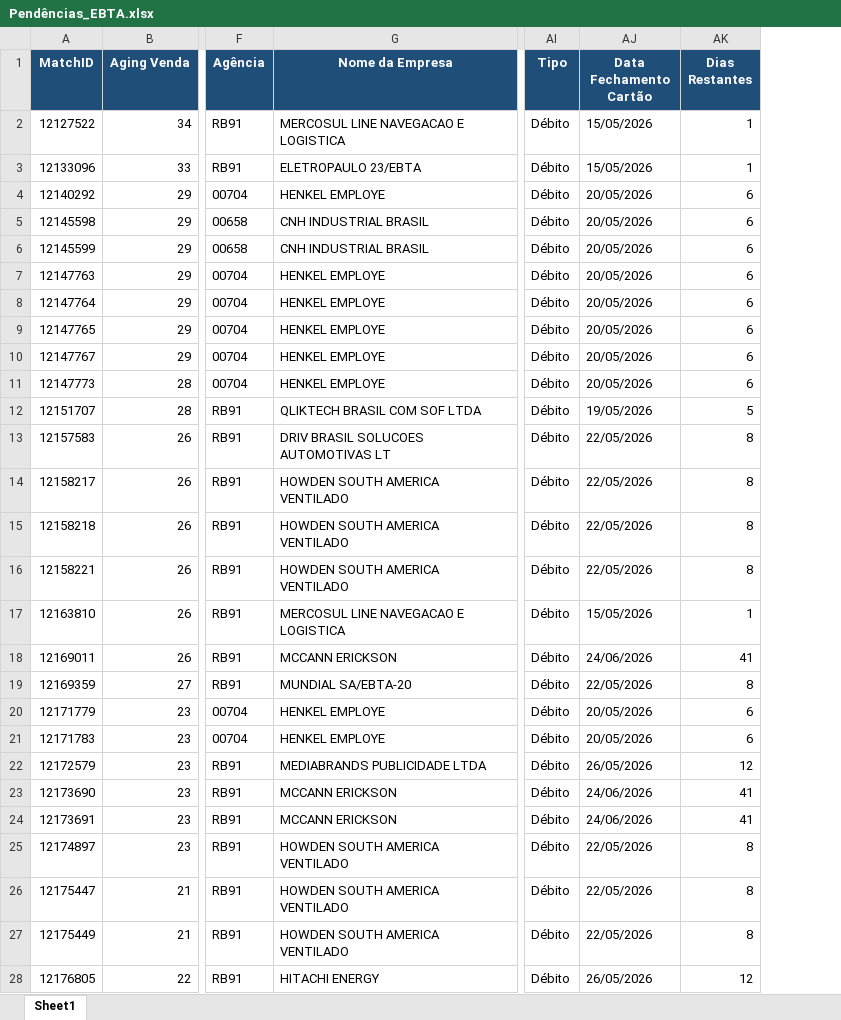
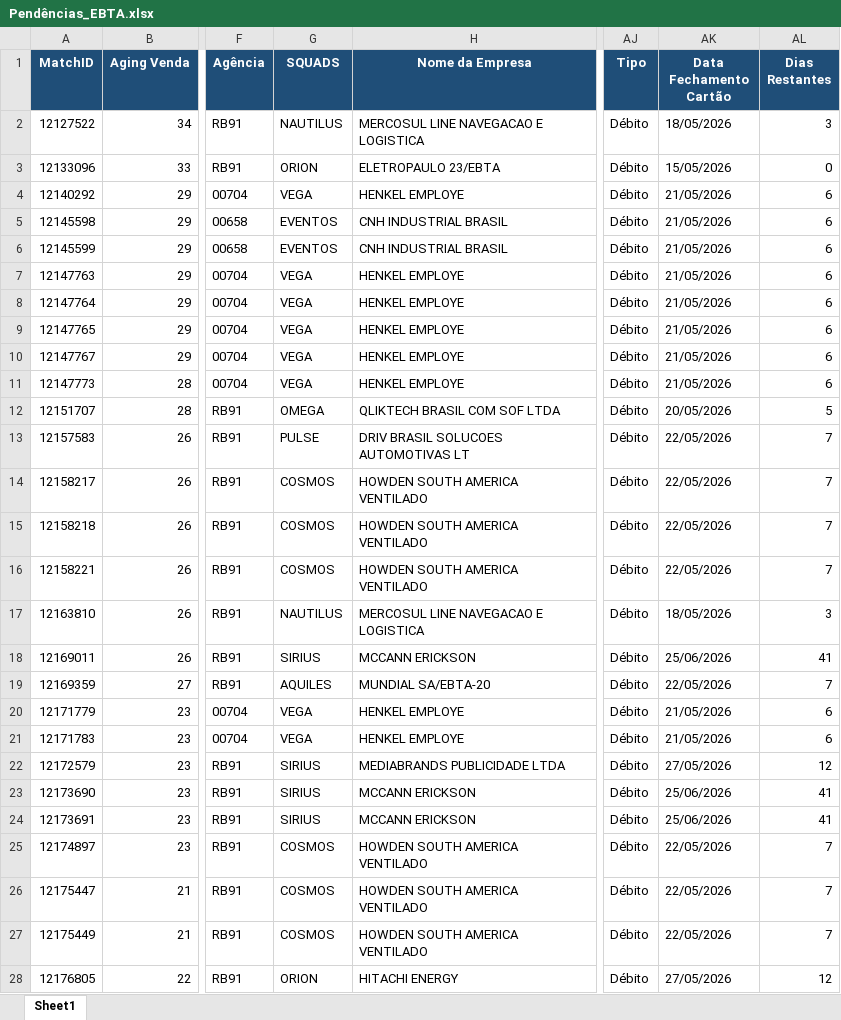
Before and after one commit to Nicolas-Cavalcante/concilia-o-financeira, an Excel workbook: outputs/Incorretos/Pendências_EBTA.xlsx, sheet Sheet1, drawn as a sheet; only a part is shown, gaps mark what is left out; values as stored, in another font and other column widths than the file's, no borders; addresses are those after the commit; the diff covers the shown part only; the diff names each change by its address in the sheet, - before the commit and + after, or states it on an @@ line.

```diff
--- a/outputs/Incorretos/Pendências_EBTA.xlsx (sheet Sheet1)
+++ b/outputs/Incorretos/Pendências_EBTA.xlsx (sheet Sheet1)
+column G (SQUADS), rows 2-28: NAUTILUS | ORION | VEGA | EVENTOS | EVENTOS | VEGA | VEGA | VEGA | VEGA | VEGA | OMEGA | PULSE | COSMOS | COSMOS | COSMOS | NAUTILUS | SIRIUS | AQUILES | VEGA | VEGA | SIRIUS | SIRIUS | SIRIUS | COSMOS | COSMOS | COSMOS | ORION
-AK2 (Data Fechamento Cartão): 15/05/2026
+AK2 (Data Fechamento Cartão): 18/05/2026
-AL2 (Dias Restantes): 1
+AL2 (Dias Restantes): 3
-AL3 (Dias Restantes): 1
+AL3 (Dias Restantes): 0
-AK4:AK11 (Data Fechamento Cartão): 20/05/2026
+AK4:AK11 (Data Fechamento Cartão): 21/05/2026
-AK12 (Data Fechamento Cartão): 19/05/2026
+AK12 (Data Fechamento Cartão): 20/05/2026
-AL13:AL16 (Dias Restantes): 8
+AL13:AL16 (Dias Restantes): 7
-AK17 (Data Fechamento Cartão): 15/05/2026
+AK17 (Data Fechamento Cartão): 18/05/2026
-AL17 (Dias Restantes): 1
+AL17 (Dias Restantes): 3
-AK18 (Data Fechamento Cartão): 24/06/2026
+AK18 (Data Fechamento Cartão): 25/06/2026
-AL19 (Dias Restantes): 8
+AL19 (Dias Restantes): 7
-AK20:AK21 (Data Fechamento Cartão): 20/05/2026
+AK20:AK21 (Data Fechamento Cartão): 21/05/2026
-AK22 (Data Fechamento Cartão): 26/05/2026
+AK22 (Data Fechamento Cartão): 27/05/2026
-AK23:AK24 (Data Fechamento Cartão): 24/06/2026
+AK23:AK24 (Data Fechamento Cartão): 25/06/2026
-AL25:AL27 (Dias Restantes): 8
+AL25:AL27 (Dias Restantes): 7
-AK28 (Data Fechamento Cartão): 26/05/2026
+AK28 (Data Fechamento Cartão): 27/05/2026
```
Also changed, not shown: 5 removed rows and 980 edited cells elsewhere in this sheet, inputs/casos_pendências/PendenciasAereo_20260513-154503.xlsx, logs/historico_execucao.xlsx, 12 other files.
